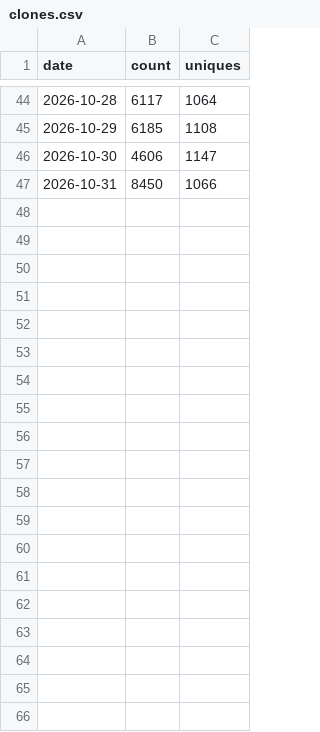
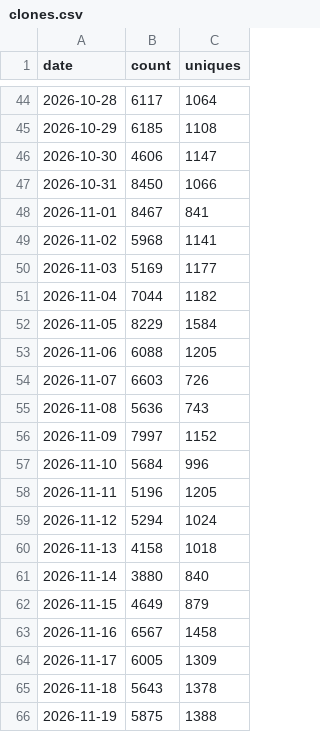
Before and after one commit to testcontainers/testcontainers-go, a CSV file: docs/usage-metrics/clones.csv, drawn as a sheet; only a part is shown, gaps mark what is left out.

```diff
--- a/docs/usage-metrics/clones.csv
+++ b/docs/usage-metrics/clones.csv
@@ -47 +47,20 @@ date,count,uniques
 2026-10-31,8450,1066
+2026-11-01,8467,841
+2026-11-02,5968,1141
+2026-11-03,5169,1177
+2026-11-04,7044,1182
+2026-11-05,8229,1584
+2026-11-06,6088,1205
+2026-11-07,6603,726
+2026-11-08,5636,743
+2026-11-09,7997,1152
+2026-11-10,5684,996
+2026-11-11,5196,1205
+2026-11-12,5294,1024
+2026-11-13,4158,1018
+2026-11-14,3880,840
+2026-11-15,4649,879
+2026-11-16,6567,1458
+2026-11-17,6005,1309
+2026-11-18,5643,1378
+2026-11-19,5875,1388
```
